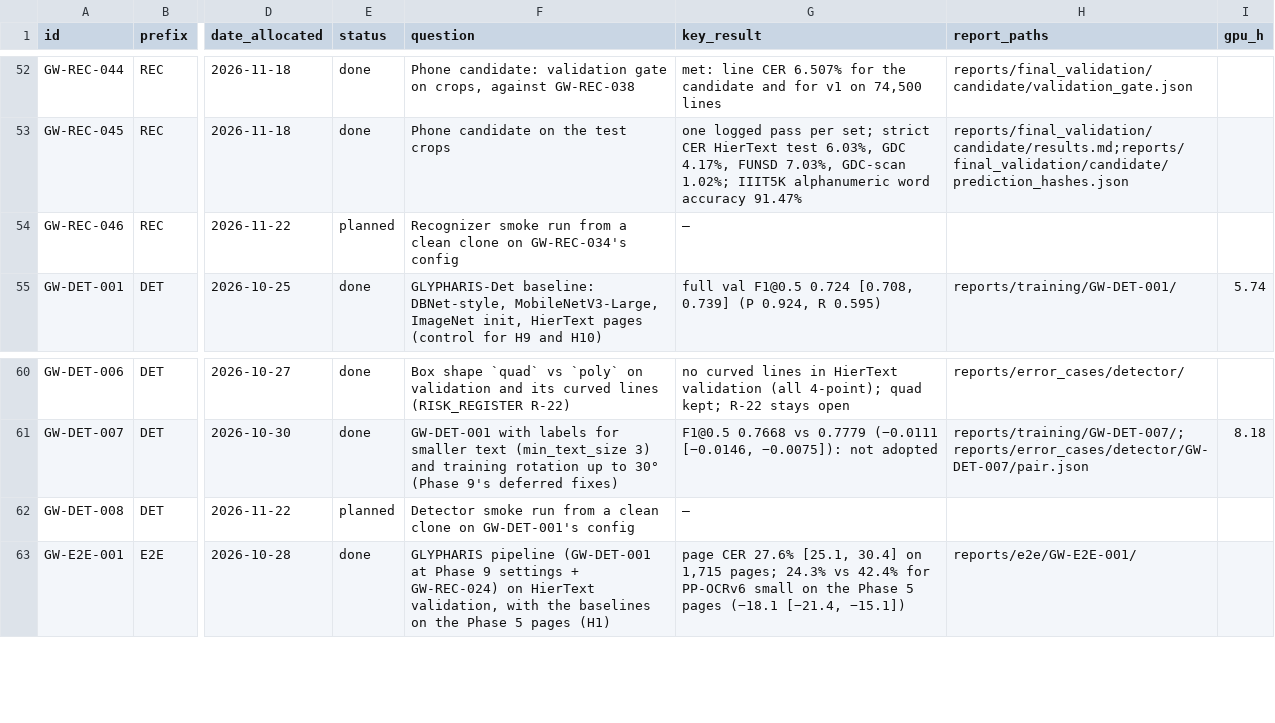
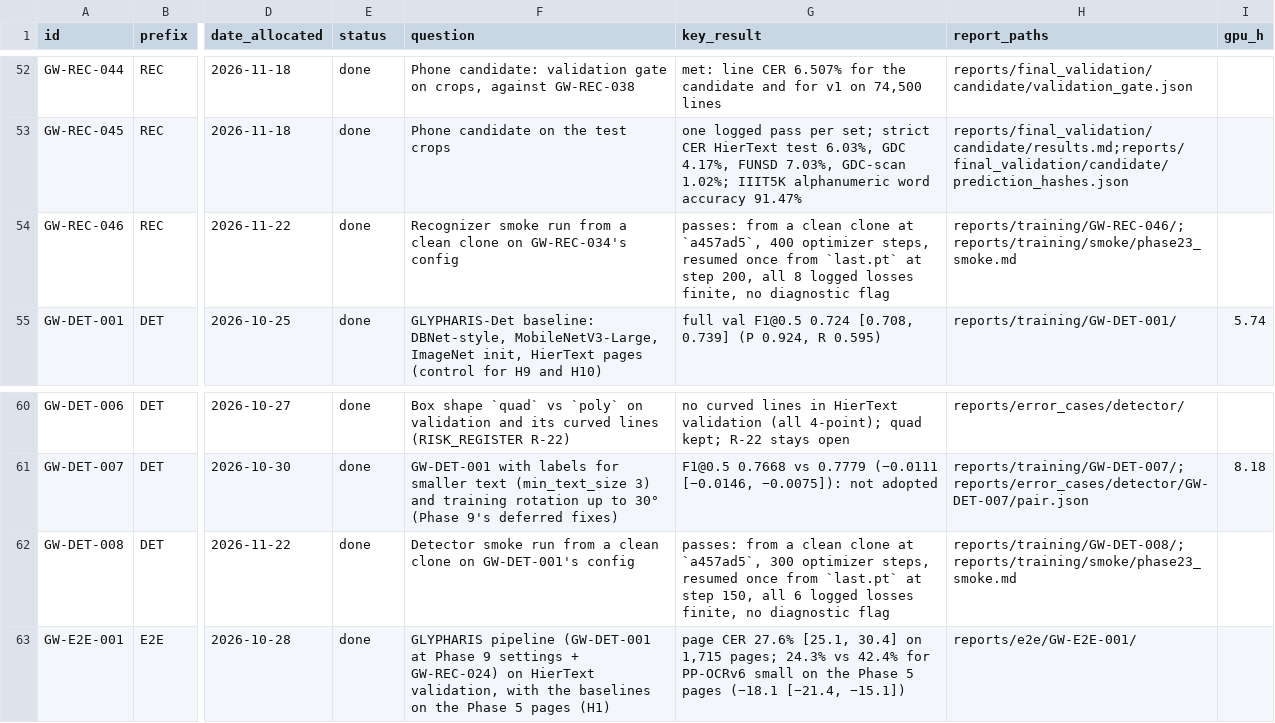
Before and after one commit to DuhItzAniket/Glypharis, a CSV file: reports/experiment_summary.csv, drawn as a sheet; only a part is shown, gaps mark what is left out; the diff names each change by its address in the sheet, - before the commit and + after, or states it on an @@ line.

Commit message:
Record the training smoke runs (GW-REC-046, GW-DET-008)
From a clean clone, each trainer ran GW-REC-034's or GW-DET-001's
config under its own ID, stopped at train.max_steps, resumed once from
last.pt and wrote its report, with every logged loss finite and no
diagnostic flag. scripts/smoke_summary.py writes the summary from the
runs' own logs.

```diff
--- a/reports/experiment_summary.csv
+++ b/reports/experiment_summary.csv
-E54 (status): planned
+E54 (status): done
-G54 (key_result): —
+G54 (key_result): passes: from a clean clone at `a457ad5`, 400 optimizer steps, resumed once from `last.pt` at step 200, all 8 logged losses finite, no diagnostic flag
-H54 (report_paths): (empty)
+H54 (report_paths): reports/training/GW-REC-046/;reports/training/smoke/phase23_smoke.md
-E62 (status): planned
+E62 (status): done
-G62 (key_result): —
+G62 (key_result): passes: from a clean clone at `a457ad5`, 300 optimizer steps, resumed once from `last.pt` at step 150, all 6 logged losses finite, no diagnostic flag
-H62 (report_paths): (empty)
+H62 (report_paths): reports/training/GW-DET-008/;reports/training/smoke/phase23_smoke.md
```
Also changed, not shown: 11 other files.
